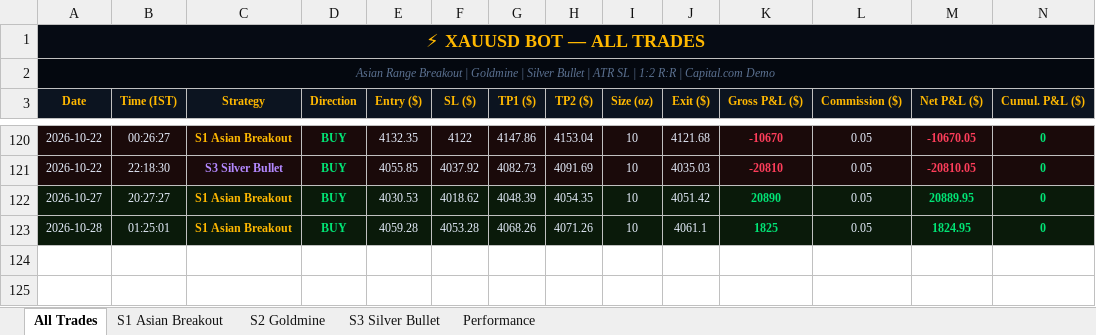
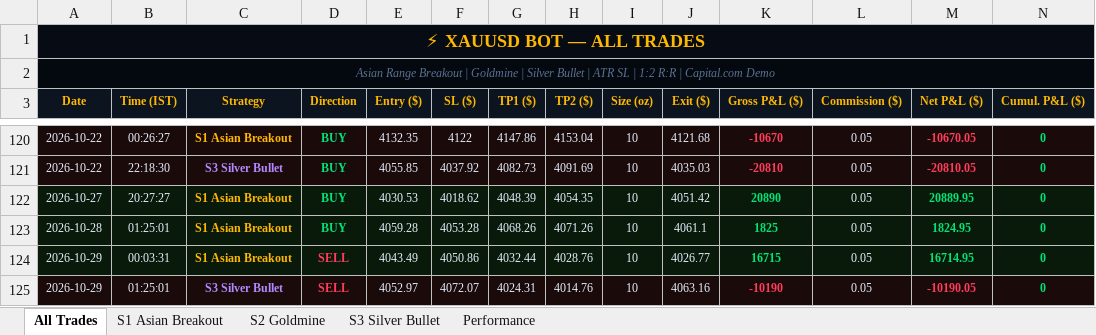
Before and after one commit to why666-dev/xauusd-bot, an Excel workbook: xauusd_trades.xlsx, sheet All Trades, drawn as a sheet; only a part is shown, gaps mark what is left out; values as stored, in another font and other column widths than the file's, no borders; rows hold the shown columns only; the diff names each change by its address in the sheet, - before the commit and + after, or states it on an @@ line.

```diff
--- a/xauusd_trades.xlsx (sheet All Trades)
+++ b/xauusd_trades.xlsx (sheet All Trades)
+row 124: 2026-10-29 | 00:03:31 | S1 Asian Breakout | SELL | 4043.49 | 4050.86 | 4032.44 | 4028.76 | 10 | 4026.77 | 16715 | 0.05 | 16714.95 | 0
+row 125: 2026-10-29 | 01:25:01 | S3 Silver Bullet | SELL | 4052.97 | 4072.07 | 4024.31 | 4014.76 | 10 | 4063.16 | -10190 | 0.05 | -10190.05 | 0
```
Also changed, not shown: sheet S3 Silver Bullet, sheet S1 Asian Breakout, 2 other files.
